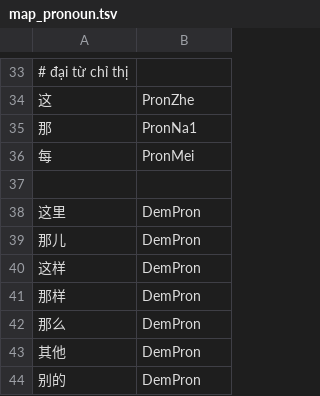
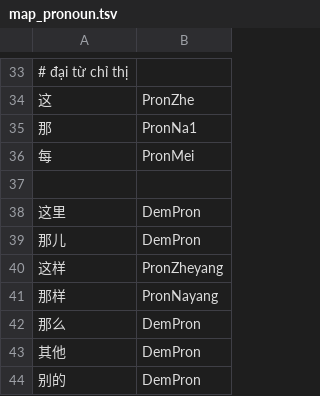
Before and after one commit to n-pn/chivi, a TSV file: var/cvmtl/inits/map_pronoun.tsv, drawn as a sheet; only a part is shown, gaps mark what is left out.

```diff
--- a/var/cvmtl/inits/map_pronoun.tsv
+++ b/var/cvmtl/inits/map_pronoun.tsv
@@ -39,4 +39,4 @@
 那儿	DemPron
-这样	DemPron
-那样	DemPron
+这样	PronZheyang
+那样	PronNayang
 那么	DemPron
```
Also changed, not shown: src/cvmtl/cv_data/pos_tag/mtl_tag/03-pronoun.tsv, src/cvmtl/cv_data/pos_tag/mtl_tag/14-polysemy.tsv, 6 other files.
